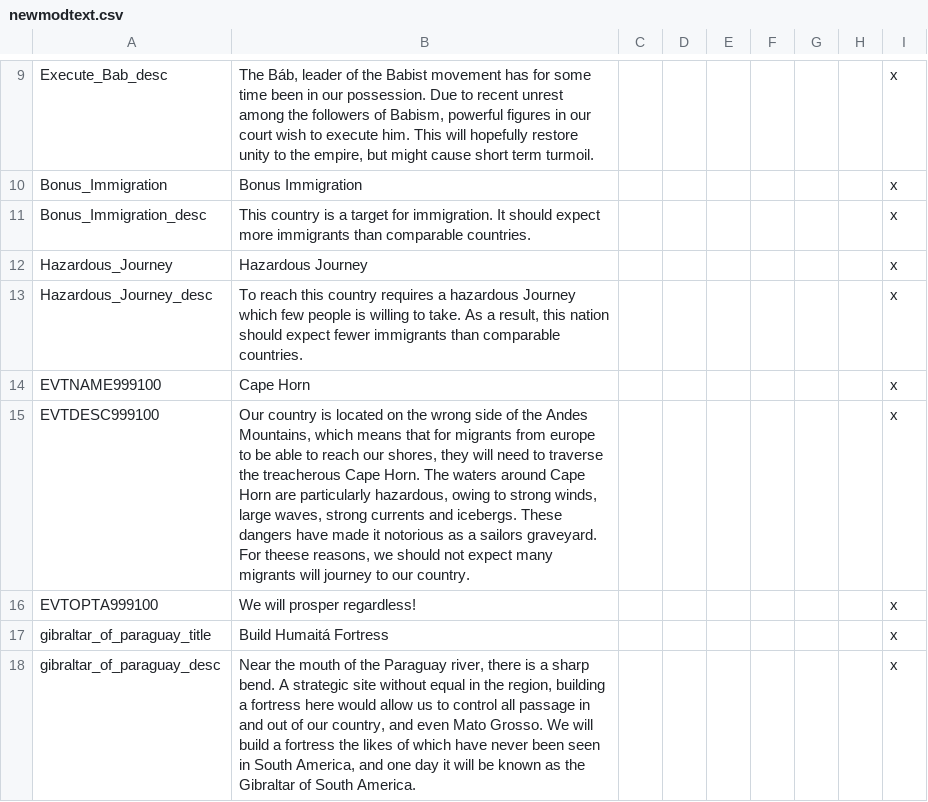
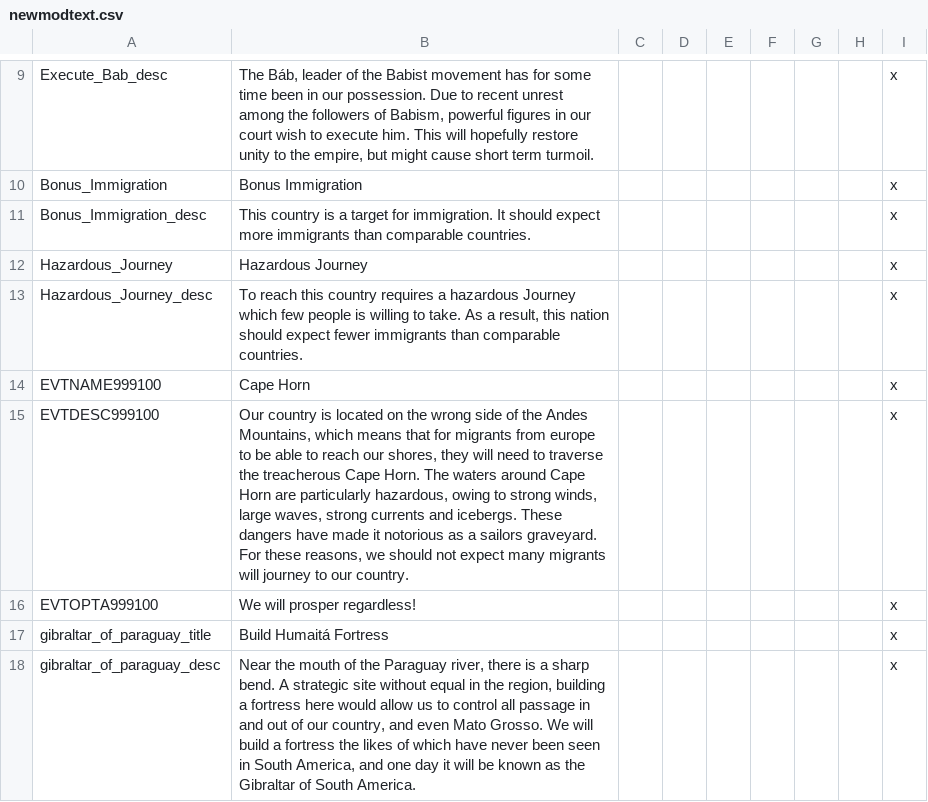
Before and after one commit to MaTi5893/Napoleon-s-Legacy-Remastered, a CSV file: Napoleon's Legacy_Remake/localisation/newmodtext.csv, drawn as a sheet; only a part is shown, gaps mark what is left out.

```diff
--- a/Napoleon's Legacy_Remake/localisation/newmodtext.csv
+++ b/Napoleon's Legacy_Remake/localisation/newmodtext.csv
@@ -14,3 +14,3 @@ Hazardous_Journey_desc;To reach this country requires a hazardous Journey which
 EVTNAME999100;Cape Horn;;;;;;;x
-EVTDESC999100;Our country is located on the wrong side of the Andes Mountains, which means that for migrants from europe to be able to reach our shores, they will need to traverse the treacherous Cape Horn. The waters around Cape Horn are particularly hazardous, owing to strong winds, large waves, strong currents and icebergs. These dangers have made it notorious as a sailors graveyard. For theese reasons, we should not expect many migrants will journey to our country.;;;;;;;x
+EVTDESC999100;Our country is located on the wrong side of the Andes Mountains, which means that for migrants from europe to be able to reach our shores, they will need to traverse the treacherous Cape Horn. The waters around Cape Horn are particularly hazardous, owing to strong winds, large waves, strong currents and icebergs. These dangers have made it notorious as a sailors graveyard. For these reasons, we should not expect many migrants will journey to our country.;;;;;;;x
 EVTOPTA999100;We will prosper regardless!;;;;;;;x
```
Also changed, not shown: Napoleon's Legacy_Remake/localisation/00_NL_Misc.csv, Napoleon's Legacy_Remake/localisation/0_cb_types.csv, 18 other files.
